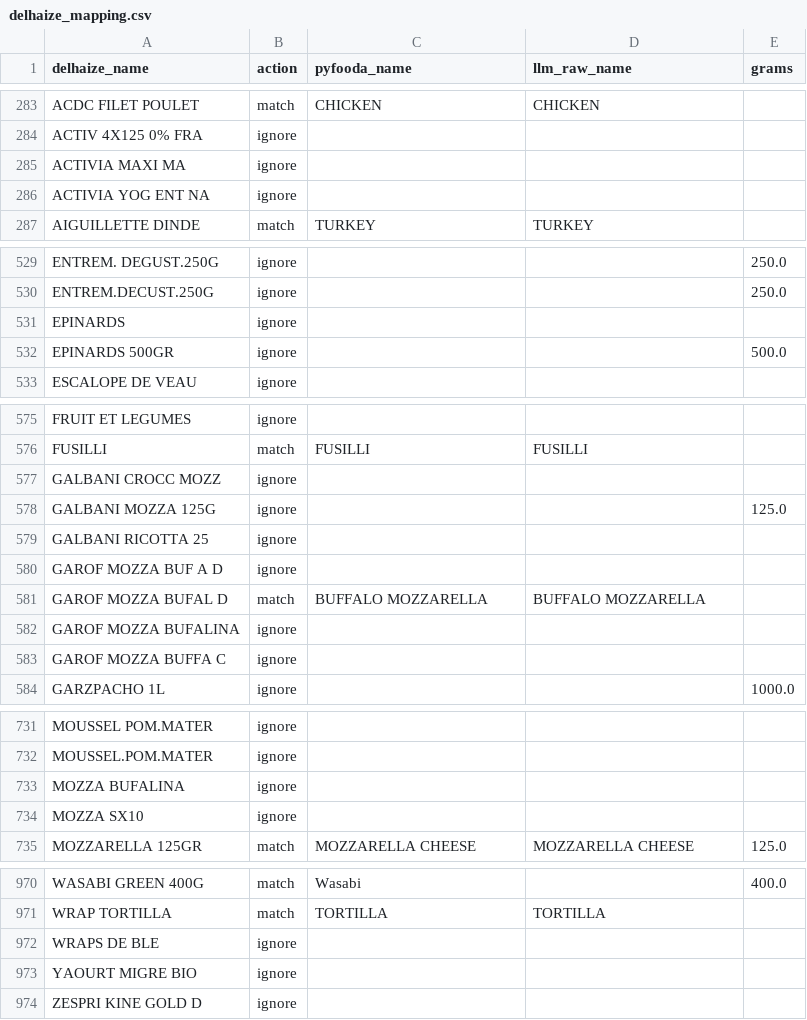
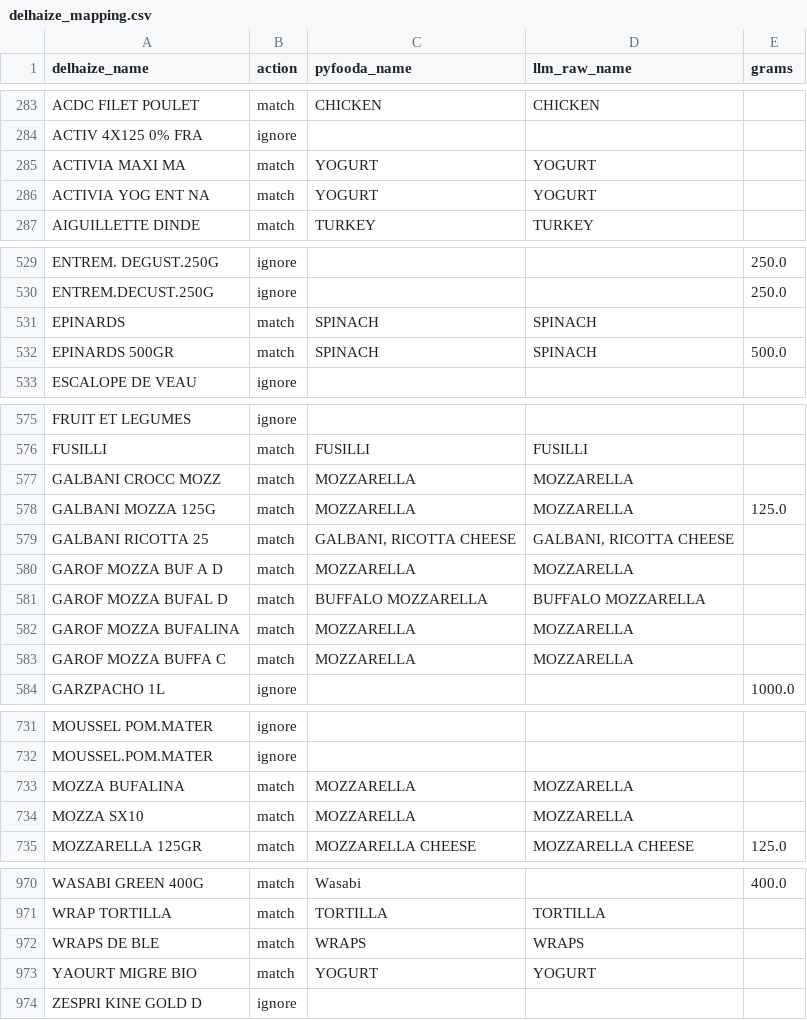
Before and after one commit to jeromevde/Nutrition, a CSV file: data/delhaize_mapping.csv, drawn as a sheet; only a part is shown, gaps mark what is left out; the diff covers the shown part only.

```diff
--- a/data/delhaize_mapping.csv
+++ b/data/delhaize_mapping.csv
@@ -284,4 +284,4 @@ ACDC FILET POULET,match,CHICKEN,CHICKEN,
 ACTIV 4X125 0% FRA,ignore,,,
-ACTIVIA MAXI MA,ignore,,,
-ACTIVIA YOG ENT NA,ignore,,,
+ACTIVIA MAXI MA,match,YOGURT,YOGURT,
+ACTIVIA YOG ENT NA,match,YOGURT,YOGURT,
 AIGUILLETTE DINDE,match,TURKEY,TURKEY,
@@ -530,4 +530,4 @@ ENTREM. DEGUST.250G,ignore,,,250.0
 ENTREM.DECUST.250G,ignore,,,250.0
-EPINARDS,ignore,,,
-EPINARDS 500GR,ignore,,,500.0
+EPINARDS,match,SPINACH,SPINACH,
+EPINARDS 500GR,match,SPINACH,SPINACH,500.0
 ESCALOPE DE VEAU,ignore,,,
@@ -576,9 +576,9 @@ FRUIT ET LEGUMES,ignore,,,
 FUSILLI,match,FUSILLI,FUSILLI,
-GALBANI CROCC MOZZ,ignore,,,
-GALBANI MOZZA 125G,ignore,,,125.0
-GALBANI RICOTTA 25,ignore,,,
-GAROF MOZZA BUF A D,ignore,,,
+GALBANI CROCC MOZZ,match,MOZZARELLA,MOZZARELLA,
+GALBANI MOZZA 125G,match,MOZZARELLA,MOZZARELLA,125.0
+GALBANI RICOTTA 25,match,"GALBANI, RICOTTA CHEESE","GALBANI, RICOTTA CHEESE",
+GAROF MOZZA BUF A D,match,MOZZARELLA,MOZZARELLA,
 GAROF MOZZA BUFAL D,match,BUFFALO MOZZARELLA,BUFFALO MOZZARELLA,
-GAROF MOZZA BUFALINA,ignore,,,
-GAROF MOZZA BUFFA C,ignore,,,
+GAROF MOZZA BUFALINA,match,MOZZARELLA,MOZZARELLA,
+GAROF MOZZA BUFFA C,match,MOZZARELLA,MOZZARELLA,
 GARZPACHO 1L,ignore,,,1000.0
@@ -732,4 +732,4 @@ MOUSSEL POM.MATER,ignore,,,
 MOUSSEL.POM.MATER,ignore,,,
-MOZZA BUFALINA,ignore,,,
-MOZZA SX10,ignore,,,
+MOZZA BUFALINA,match,MOZZARELLA,MOZZARELLA,
+MOZZA SX10,match,MOZZARELLA,MOZZARELLA,
 MOZZARELLA 125GR,match,MOZZARELLA CHEESE,MOZZARELLA CHEESE,125.0
@@ -971,4 +971,4 @@ WASABI GREEN 400G,match,Wasabi,,400.0
 WRAP TORTILLA,match,TORTILLA,TORTILLA,
-WRAPS DE BLE,ignore,,,
-YAOURT MIGRE BIO,ignore,,,
+WRAPS DE BLE,match,WRAPS,WRAPS,
+YAOURT MIGRE BIO,match,YOGURT,YOGURT,
 ZESPRI KINE GOLD D,ignore,,,
```
Also changed, not shown: 24 edited cells elsewhere in this file, data/nutrition_pertrip.csv, data/nutrition_yearly.csv, 9 other files.
